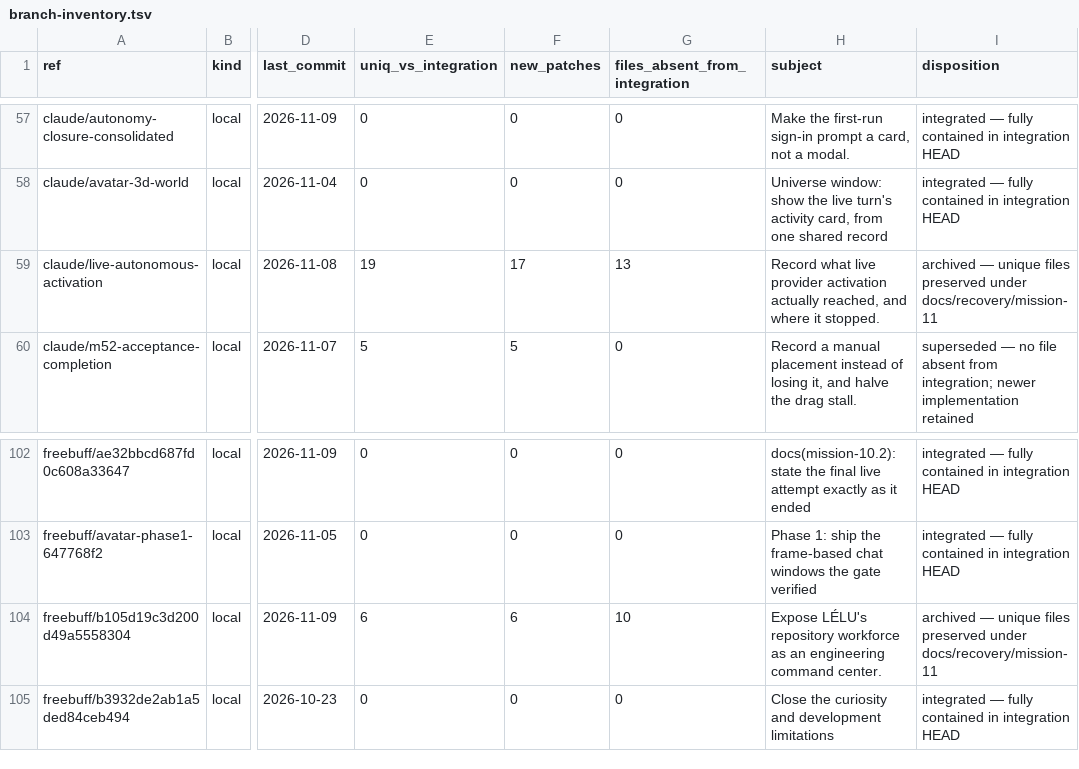
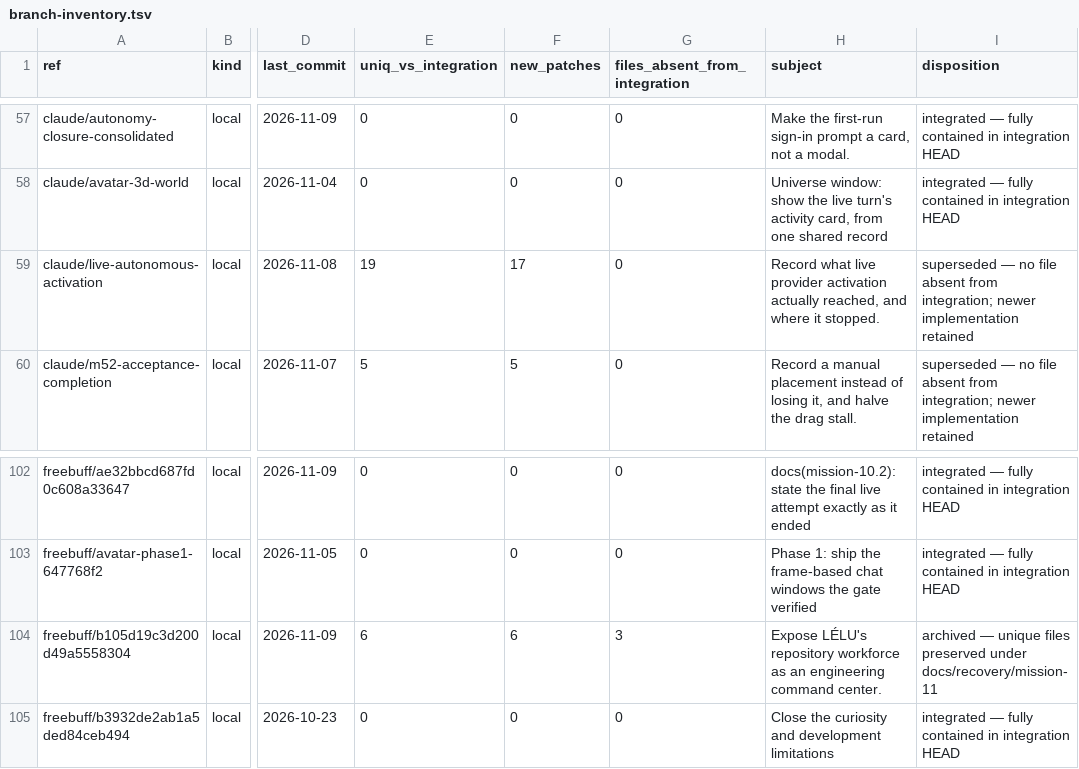
Before and after one commit to lapheezy/LeluV1.1, a TSV file: docs/recovery/mission-11/branch-inventory.tsv, drawn as a sheet; only a part is shown, gaps mark what is left out; the diff covers the shown part only; the diff names each change by its address in the sheet, - before the commit and + after, or states it on an @@ line.

```diff
--- a/docs/recovery/mission-11/branch-inventory.tsv
+++ b/docs/recovery/mission-11/branch-inventory.tsv
-G59 (files_absent_from_integration): 13
+G59 (files_absent_from_integration): 0
-I59 (disposition): archived — unique files preserved under docs/recovery/mission-11
+I59 (disposition): superseded — no file absent from integration; newer implementation retained
-G104 (files_absent_from_integration): 10
+G104 (files_absent_from_integration): 3
```
Also changed, not shown: 25 edited cells elsewhere in this file, 2 other files.
